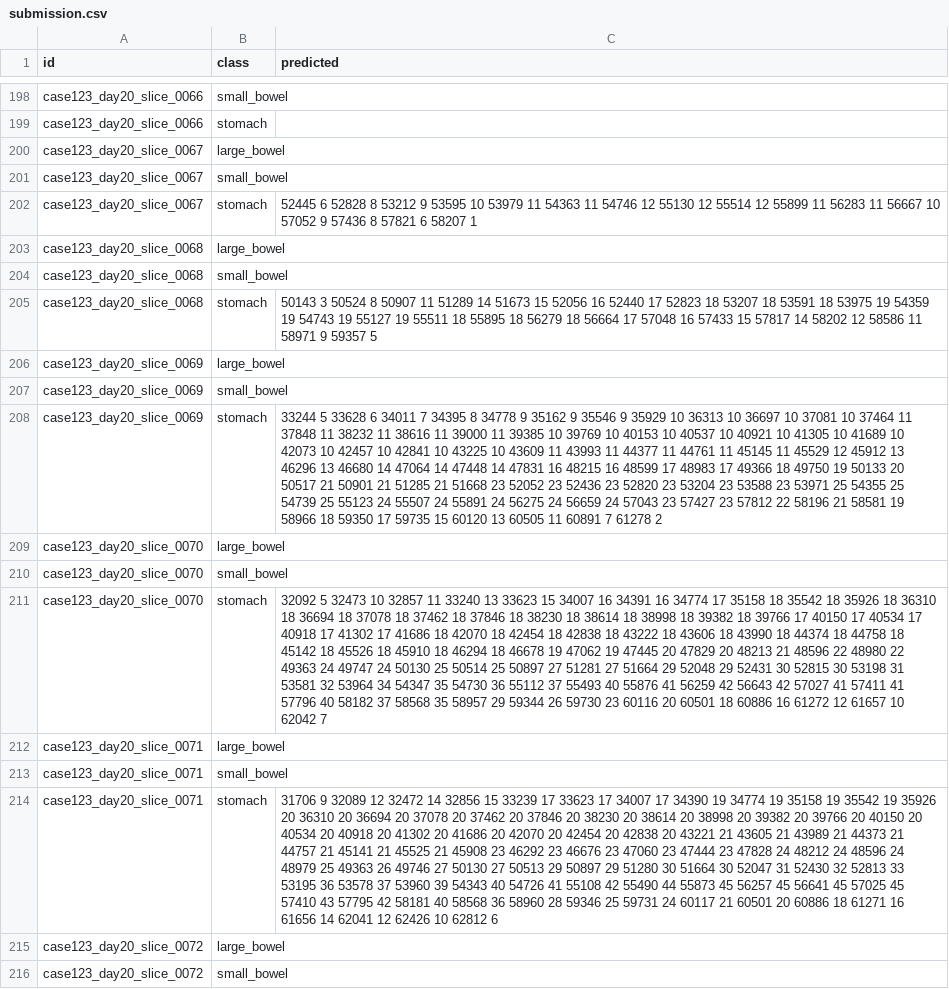
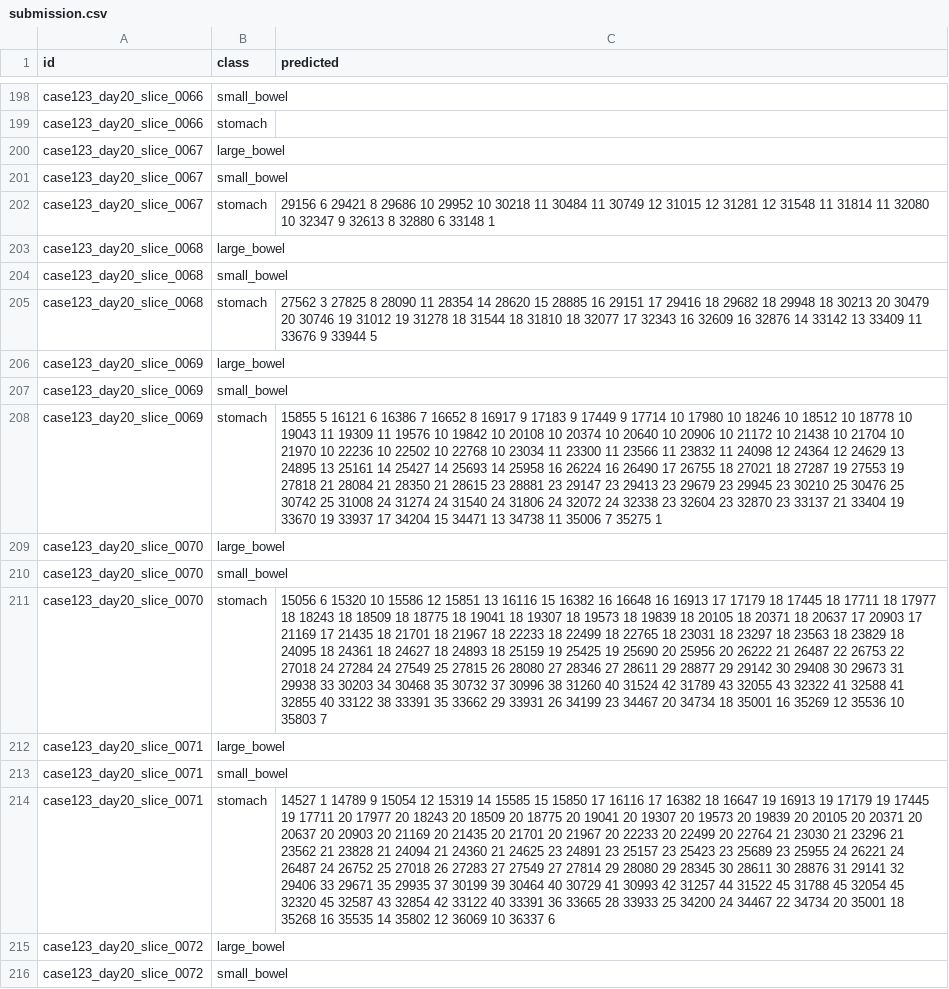
Before and after one commit to zezeze97/kaggle_segmentation, a CSV file: kaggle_segmentation/submission.csv, drawn as a sheet; only a part is shown, gaps mark what is left out; the diff covers the shown part only; the diff names each change by its address in the sheet, - before the commit and + after, or states it on an @@ line.

```diff
--- a/kaggle_segmentation/submission.csv
+++ b/kaggle_segmentation/submission.csv
-C202 (predicted): 52445 6 52828 8 53212 9 53595 10 53979 11 54363 11 54746 12 55130 12 55514 12 55899 11 56283 11 56667 10 57052 9 57436 8 57821 6 58207 1
+C202 (predicted): 29156 6 29421 8 29686 10 29952 10 30218 11 30484 11 30749 12 31015 12 31281 12 31548 11 31814 11 32080 10 32347 9 32613 8 32880 6 33148 1
-C205 (predicted): 50143 3 50524 8 50907 11 51289 14 51673 15 52056 16 52440 17 52823 18 53207 18 53591 18 53975 19 54359 19 54743 19 55127 19 55511 18 55895 18 56279 18 56664 17 57048 16 57433 15 57817 14 58202 12 58586 11 58971 9 59357 5
+C205 (predicted): 27562 3 27825 8 28090 11 28354 14 28620 15 28885 16 29151 17 29416 18 29682 18 29948 18 30213 20 30479 20 30746 19 31012 19 31278 18 31544 18 31810 18 32077 17 32343 16 32609 16 32876 14 33142 13 33409 11 33676 9 33944 5
-C208 (predicted): 33244 5 33628 6 34011 7 34395 8 34778 9 35162 9 35546 9 35929 10 36313 10 36697 10 37081 10 37464 11 37848 11 38232 11 38616 11 39000 11 39385 10 39769 10 40153 10 40537 10 40921 10 41305 10 41689 10 42073 10 42457 10 42841 10 43225 10 43609 11 43993 11 44377 11 44761 11 45145 11 45529 12 45912 13 46296 13 46680 14 47064 14 47448 14 47831 16 48215 16 48599 17 48983 17 49366 18 49750 19 50133 20 50517 21 50901 21 51285 21 51668 23 52052 23 52436 23 52820 23 53204 23 53588 23 53971 25 54355 25 54739 25 55123 24 55507 24 55891 24 56275 24 56659 24 57043 23 57427 23 57812 22 58196 21 58581 19 58966 18 59350 17 59735 15 60120 13 60505 11 60891 7 61278 2
+C208 (predicted): 15855 5 16121 6 16386 7 16652 8 16917 9 17183 9 17449 9 17714 10 17980 10 18246 10 18512 10 18778 10 19043 11 19309 11 19576 10 19842 10 20108 10 20374 10 20640 10 20906 10 21172 10 21438 10 21704 10 21970 10 22236 10 22502 10 22768 10 23034 11 23300 11 23566 11 23832 11 24098 12 24364 12 24629 13 24895 13 25161 14 25427 14 25693 14 25958 16 26224 16 26490 17 26755 18 27021 18 27287 19 27553 19 27818 21 28084 21 28350 21 28615 23 28881 23 29147 23 29413 23 29679 23 29945 23 30210 25 30476 25 30742 25 31008 24 31274 24 31540 24 31806 24 32072 24 32338 23 32604 23 32870 23 33137 21 33404 19 33670 19 33937 17 34204 15 34471 13 34738 11 35006 7 35275 1
-C211 (predicted): 32092 5 32473 10 32857 11 33240 13 33623 15 34007 16 34391 16 34774 17 35158 18 35542 18 35926 18 36310 18 36694 18 37078 18 37462 18 37846 18 38230 18 38614 18 38998 18 39382 18 39766 17 40150 17 40534 17 40918 17 41302 17 41686 18 42070 18 42454 18 42838 18 43222 18 43606 18 43990 18 44374 18 44758 18 45142 18 45526 18 45910 18 46294 18 46678 19 47062 19 47445 20 47829 20 48213 21 48596 22 48980 22 49363 24 49747 24 50130 25 50514 25 50897 27 51281 27 51664 29 52048 29 52431 30 52815 30 53198 31 53581 32 53964 34 54347 35 54730 36 55112 37 55493 40 55876 41 56259 42 56643 42 57027 41 57411 41 57796 40 58182 37 58568 35 58957 29 59344 26 59730 23 60116 20 60501 18 60886 16 61272 12 61657 10 62042 7
+C211 (predicted): 15056 6 15320 10 15586 12 15851 13 16116 15 16382 16 16648 16 16913 17 17179 18 17445 18 17711 18 17977 18 18243 18 18509 18 18775 18 19041 18 19307 18 19573 18 19839 18 20105 18 20371 18 20637 17 20903 17 21169 17 21435 18 21701 18 21967 18 22233 18 22499 18 22765 18 23031 18 23297 18 23563 18 23829 18 24095 18 24361 18 24627 18 24893 18 25159 19 25425 19 25690 20 25956 20 26222 21 26487 22 26753 22 27018 24 27284 24 27549 25 27815 26 28080 27 28346 27 28611 29 28877 29 29142 30 29408 30 29673 31 29938 33 30203 34 30468 35 30732 37 30996 38 31260 40 31524 42 31789 43 32055 43 32322 41 32588 41 32855 40 33122 38 33391 35 33662 29 33931 26 34199 23 34467 20 34734 18 35001 16 35269 12 35536 10 35803 7
-C214 (predicted): 31706 9 32089 12 32472 14 32856 15 33239 17 33623 17 34007 17 34390 19 34774 19 35158 19 35542 19 35926 20 36310 20 36694 20 37078 20 37462 20 37846 20 38230 20 38614 20 38998 20 39382 20 39766 20 40150 20 40534 20 40918 20 41302 20 41686 20 42070 20 42454 20 42838 20 43221 21 43605 21 43989 21 44373 21 44757 21 45141 21 45525 21 45908 23 46292 23 46676 23 47060 23 47444 23 47828 24 48212 24 48596 24 48979 25 49363 26 49746 27 50130 27 50513 29 50897 29 51280 30 51664 30 52047 31 52430 32 52813 33 53195 36 53578 37 53960 39 54343 40 54726 41 55108 42 55490 44 55873 45 56257 45 56641 45 57025 45 57410 43 57795 42 58181 40 58568 36 58960 28 59346 25 59731 24 60117 21 60501 20 60886 18 61271 16 61656 14 62041 12 62426 10 62812 6
+C214 (predicted): 14527 1 14789 9 15054 12 15319 14 15585 15 15850 17 16116 17 16382 18 16647 19 16913 19 17179 19 17445 19 17711 20 17977 20 18243 20 18509 20 18775 20 19041 20 19307 20 19573 20 19839 20 20105 20 20371 20 20637 20 20903 20 21169 20 21435 20 21701 20 21967 20 22233 20 22499 20 22764 21 23030 21 23296 21 23562 21 23828 21 24094 21 24360 21 24625 23 24891 23 25157 23 25423 23 25689 23 25955 24 26221 24 26487 24 26752 25 27018 26 27283 27 27549 27 27814 29 28080 29 28345 30 28611 30 28876 31 29141 32 29406 33 29671 35 29935 37 30199 39 30464 40 30729 41 30993 42 31257 44 31522 45 31788 45 32054 45 32320 45 32587 43 32854 42 33122 40 33391 36 33665 28 33933 25 34200 24 34467 22 34734 20 35001 18 35268 16 35535 14 35802 12 36069 10 36337 6
```
Also changed, not shown: 68 edited cells elsewhere in this file, 4 other files.
